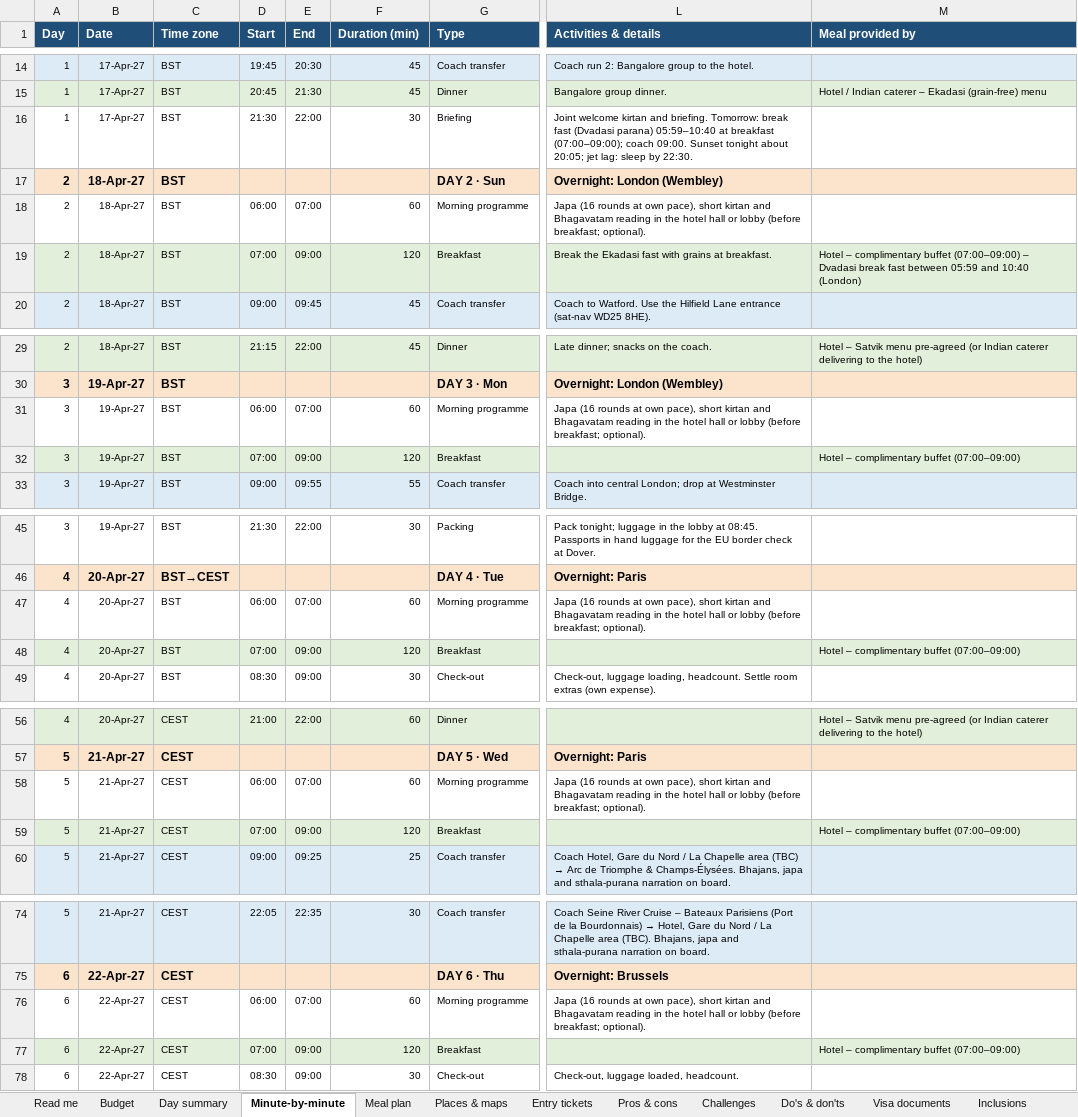
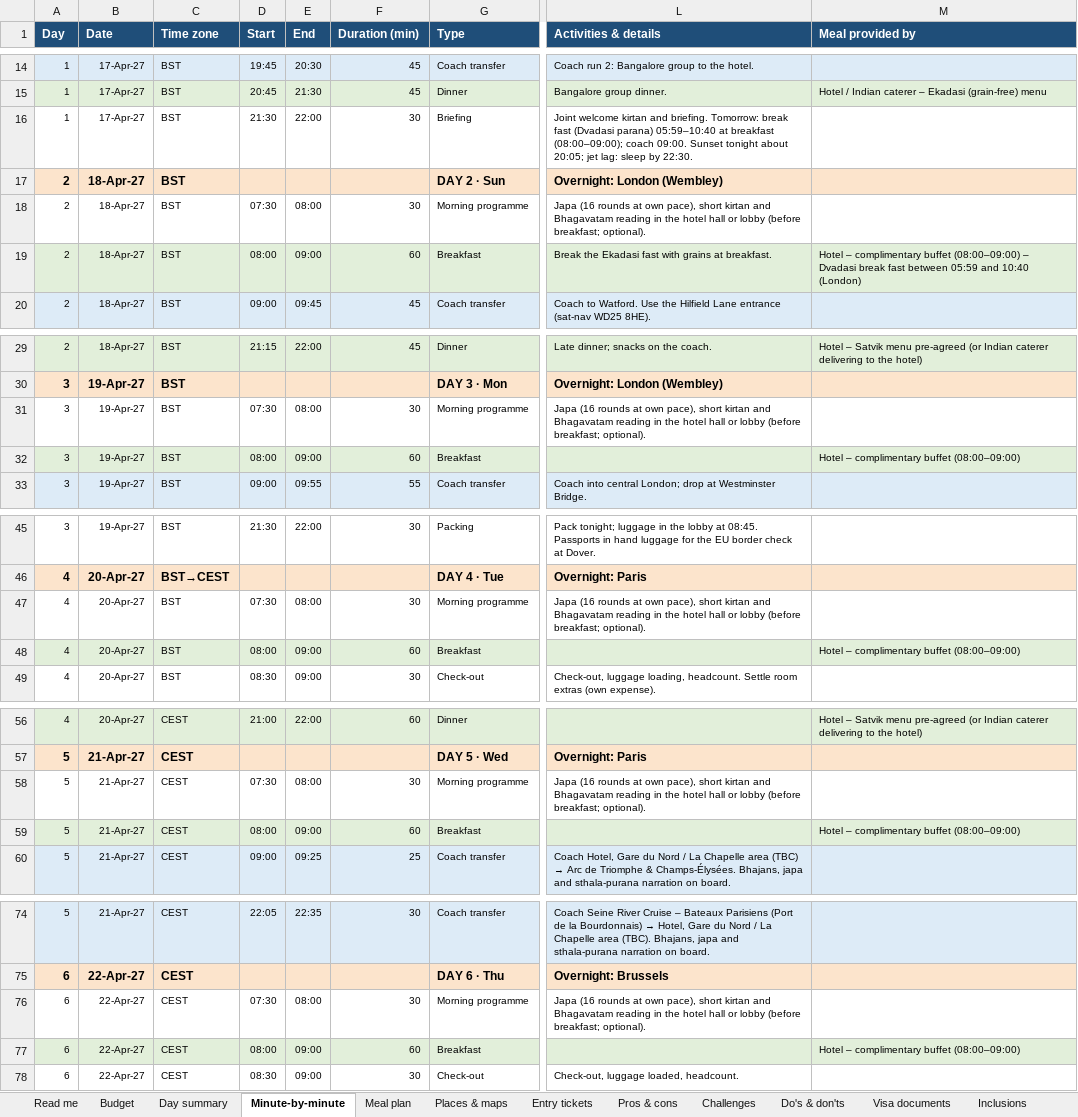
Before and after one commit to mkcdasa/YatraContentSeptember2026, an Excel workbook: itineraries/london-europe-yatra/London_Europe_Yatra_Minute_Itinerary.xlsx, sheet Minute-by-minute, drawn as a sheet; only a part is shown, gaps mark what is left out; values as stored, in another font and other column widths than the file's, no borders; charts and pictures not drawn; the diff covers the shown part only; the diff names each change by its address in the sheet, - before the commit and + after, or states it on an @@ line.

```diff
--- a/itineraries/london-europe-yatra/London_Europe_Yatra_Minute_Itinerary.xlsx (sheet Minute-by-minute)
+++ b/itineraries/london-europe-yatra/London_Europe_Yatra_Minute_Itinerary.xlsx (sheet Minute-by-minute)
-L16 (Activities & details): …at breakfast (07:00–09:00); coach 09:00.…
+L16 (Activities & details): …at breakfast (08:00–09:00); coach 09:00.…
-D18 (Start): 06:00
+D18 (Start): 07:30
-E18 (End): 07:00
+E18 (End): 08:00
-F18 (Duration (min)): 60
+F18 (Duration (min)): 30
-D19 (Start): 07:00
+D19 (Start): 08:00
-F19 (Duration (min)): 120
+F19 (Duration (min)): 60
-M19 (Meal provided by): …complimentary buffet (07:00–09:00) – Dvadasi…
+M19 (Meal provided by): …complimentary buffet (08:00–09:00) – Dvadasi…
-D31 (Start): 06:00
+D31 (Start): 07:30
-E31 (End): 07:00
+E31 (End): 08:00
-F31 (Duration (min)): 60
+F31 (Duration (min)): 30
-D32 (Start): 07:00
+D32 (Start): 08:00
-F32 (Duration (min)): 120
+F32 (Duration (min)): 60
-M32 (Meal provided by): Hotel – complimentary buffet (07:00–09:00)
+M32 (Meal provided by): Hotel – complimentary buffet (08:00–09:00)
-D47 (Start): 06:00
+D47 (Start): 07:30
-E47 (End): 07:00
+E47 (End): 08:00
-F47 (Duration (min)): 60
+F47 (Duration (min)): 30
-D48 (Start): 07:00
+D48 (Start): 08:00
-F48 (Duration (min)): 120
+F48 (Duration (min)): 60
-M48 (Meal provided by): Hotel – complimentary buffet (07:00–09:00)
+M48 (Meal provided by): Hotel – complimentary buffet (08:00–09:00)
-D58 (Start): 06:00
+D58 (Start): 07:30
-E58 (End): 07:00
+E58 (End): 08:00
-F58 (Duration (min)): 60
+F58 (Duration (min)): 30
-D59 (Start): 07:00
+D59 (Start): 08:00
-F59 (Duration (min)): 120
+F59 (Duration (min)): 60
-M59 (Meal provided by): Hotel – complimentary buffet (07:00–09:00)
+M59 (Meal provided by): Hotel – complimentary buffet (08:00–09:00)
-D76 (Start): 06:00
+D76 (Start): 07:30
-E76 (End): 07:00
+E76 (End): 08:00
-F76 (Duration (min)): 60
+F76 (Duration (min)): 30
-D77 (Start): 07:00
+D77 (Start): 08:00
-F77 (Duration (min)): 120
+F77 (Duration (min)): 60
-M77 (Meal provided by): Hotel – complimentary buffet (07:00–09:00)
+M77 (Meal provided by): Hotel – complimentary buffet (08:00–09:00)
```
Also changed, not shown: 49 edited cells elsewhere in this sheet, sheet Meal plan, sheet Day summary, 1 other file.
